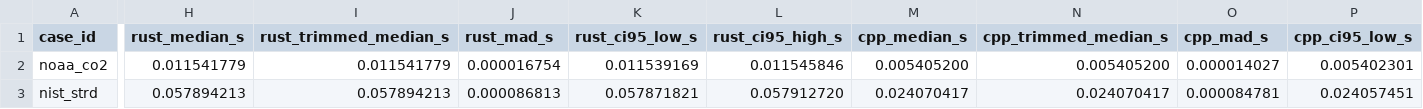
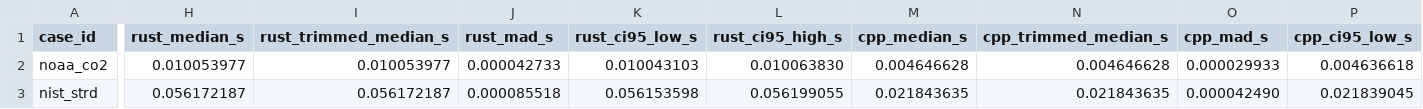
Before and after one commit to ricardofrantz/minuit2-rs, a CSV file: examples/output/comparison_timings.csv, drawn as a sheet; only a part is shown, gaps mark what is left out; the diff covers the shown part only; the diff names each change by its address in the sheet, - before the commit and + after, or states it on an @@ line.

```diff
--- a/examples/output/comparison_timings.csv
+++ b/examples/output/comparison_timings.csv
-H2 (rust_median_s): 0.011541779
+H2 (rust_median_s): 0.010053977
-I2 (rust_trimmed_median_s): 0.011541779
+I2 (rust_trimmed_median_s): 0.010053977
-J2 (rust_mad_s): 0.000016754
+J2 (rust_mad_s): 0.000042733
-K2 (rust_ci95_low_s): 0.011539169
+K2 (rust_ci95_low_s): 0.010043103
-L2 (rust_ci95_high_s): 0.011545846
+L2 (rust_ci95_high_s): 0.010063830
-M2 (cpp_median_s): 0.005405200
+M2 (cpp_median_s): 0.004646628
-N2 (cpp_trimmed_median_s): 0.005405200
+N2 (cpp_trimmed_median_s): 0.004646628
-O2 (cpp_mad_s): 0.000014027
+O2 (cpp_mad_s): 0.000029933
-P2 (cpp_ci95_low_s): 0.005402301
+P2 (cpp_ci95_low_s): 0.004636618
-H3 (rust_median_s): 0.057894213
+H3 (rust_median_s): 0.056172187
-I3 (rust_trimmed_median_s): 0.057894213
+I3 (rust_trimmed_median_s): 0.056172187
-J3 (rust_mad_s): 0.000086813
+J3 (rust_mad_s): 0.000085518
-K3 (rust_ci95_low_s): 0.057871821
+K3 (rust_ci95_low_s): 0.056153598
-L3 (rust_ci95_high_s): 0.057912720
+L3 (rust_ci95_high_s): 0.056199055
-M3 (cpp_median_s): 0.024070417
+M3 (cpp_median_s): 0.021843635
-N3 (cpp_trimmed_median_s): 0.024070417
+N3 (cpp_trimmed_median_s): 0.021843635
-O3 (cpp_mad_s): 0.000084781
+O3 (cpp_mad_s): 0.000042490
-P3 (cpp_ci95_low_s): 0.024057451
+P3 (cpp_ci95_low_s): 0.021839045
```
Also changed, not shown: 30 edited cells elsewhere in this file, examples/output/comparison_samples.csv, 2 other files.
